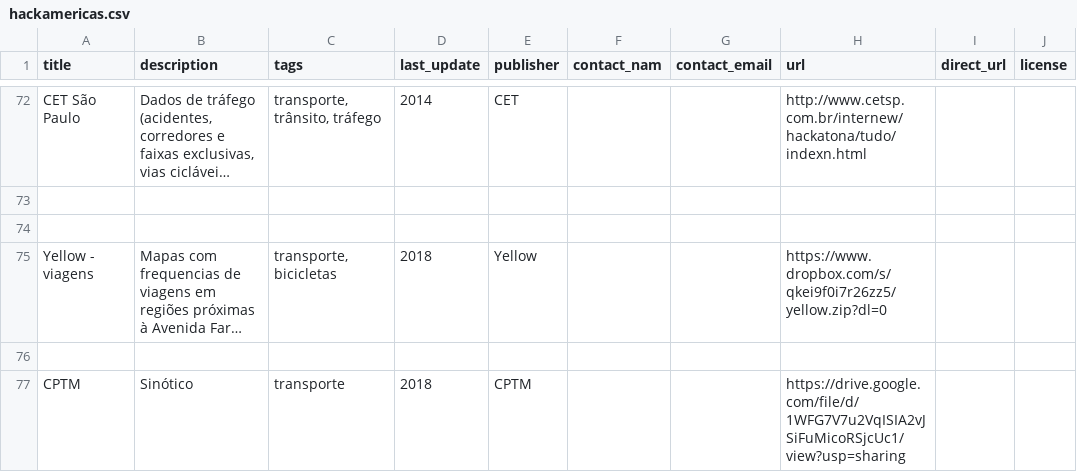
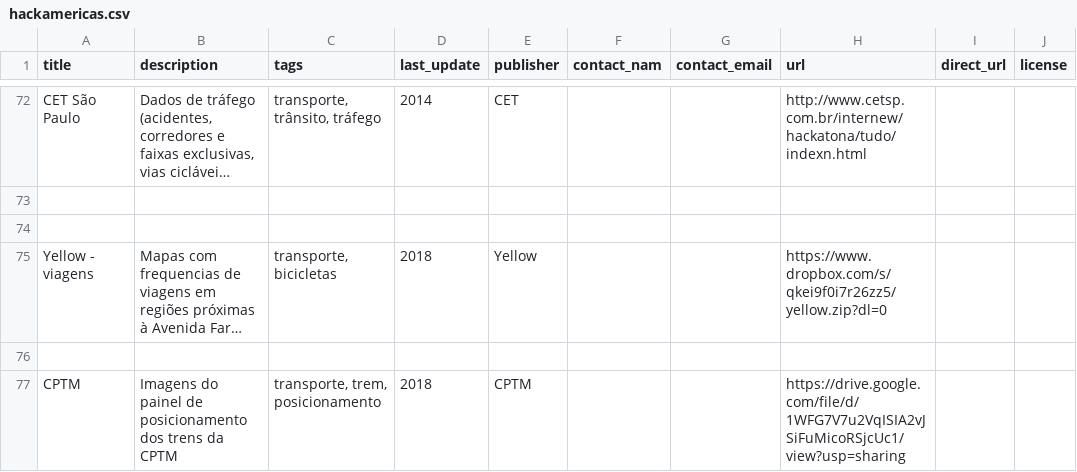
Before and after one commit to speicys/II_desafio_cor, a CSV file: assets/hackamericas.csv, drawn as a sheet; only a part is shown, gaps mark what is left out; long unchanged cells end in …; the diff names each change by its address in the sheet, - before the commit and + after, or states it on an @@ line.

Commit message:
Tentando fazer funcionar a CPTM

```diff
--- a/assets/hackamericas.csv
+++ b/assets/hackamericas.csv
-B77 (description): Sinótico
+B77 (description): Imagens do painel de posicionamento dos trens da CPTM
-C77 (tags): transporte
+C77 (tags): transporte, trem, posicionamento
```
Also changed, not shown: 1 other file.
